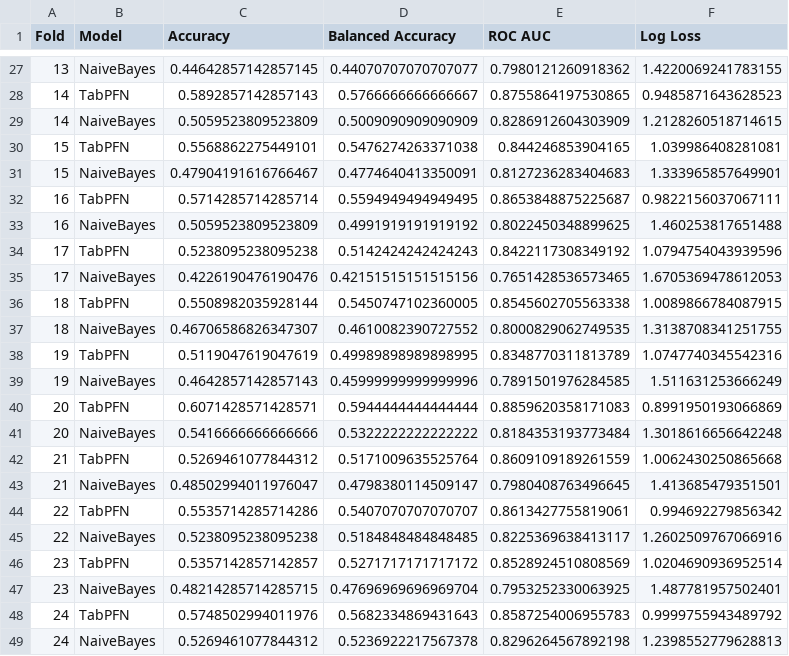
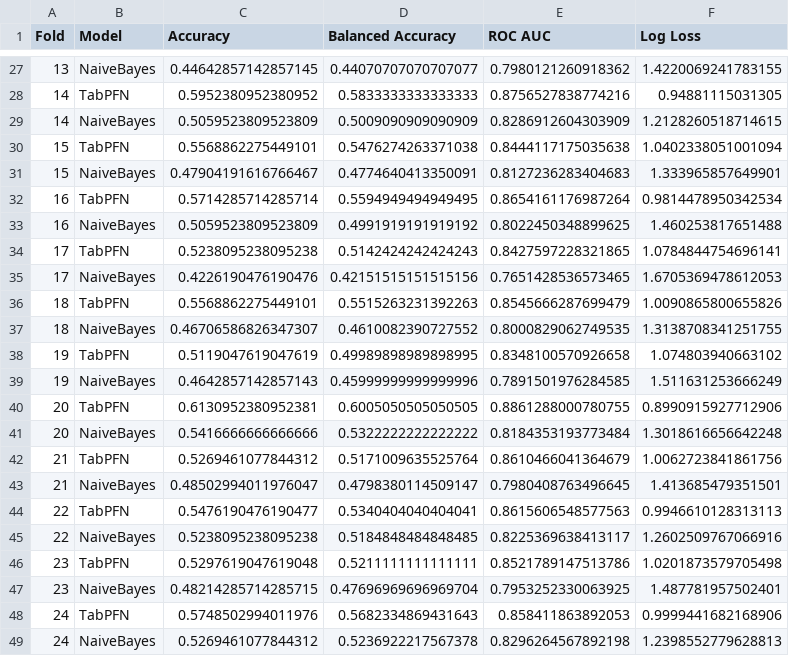
Before and after one commit to CarolaHeinzel/BGA_Classification, a CSV file: data/output_data/results_1-s2.0-S1872497323000285-mmc5_EUR.csv (was results_1-s2.0-S1872497323000285-mmc5_EUR.csv), drawn as a sheet; only a part is shown, gaps mark what is left out; the diff covers the shown part only.

```diff
--- a/results_1-s2.0-S1872497323000285-mmc5_EUR.csv
+++ b/data/output_data/results_1-s2.0-S1872497323000285-mmc5_EUR.csv
@@ -27,23 +27,23 @@ Fold,Model,Accuracy,Balanced Accuracy,ROC AUC,Log Loss
 13,NaiveBayes,0.44642857142857145,0.44070707070707077,0.7980121260918362,1.4220069241783155
-14,TabPFN,0.5892857142857143,0.5766666666666667,0.8755864197530865,0.9485871643628523
+14,TabPFN,0.5952380952380952,0.5833333333333333,0.8756527838774216,0.94881115031305
 14,NaiveBayes,0.5059523809523809,0.5009090909090909,0.8286912604303909,1.2128260518714615
-15,TabPFN,0.5568862275449101,0.5476274263371038,0.844246853904165,1.039986408281081
+15,TabPFN,0.5568862275449101,0.5476274263371038,0.8444117175035638,1.0402338051001094
 15,NaiveBayes,0.47904191616766467,0.4774640413350091,0.8127236283404683,1.333965857649901
-16,TabPFN,0.5714285714285714,0.5594949494949495,0.8653848875225687,0.9822156037067111
+16,TabPFN,0.5714285714285714,0.5594949494949495,0.8654161176987264,0.9814478950342534
 16,NaiveBayes,0.5059523809523809,0.4991919191919192,0.8022450348899625,1.460253817651488
-17,TabPFN,0.5238095238095238,0.5142424242424243,0.8422117308349192,1.0794754043939596
+17,TabPFN,0.5238095238095238,0.5142424242424243,0.8427597228321865,1.0784844754696141
 17,NaiveBayes,0.4226190476190476,0.42151515151515156,0.7651428536573465,1.6705369478612053
-18,TabPFN,0.5508982035928144,0.5450747102360005,0.8545602705563338,1.0089866784087915
+18,TabPFN,0.5568862275449101,0.5515263231392263,0.8545666287699479,1.0090865800655826
 18,NaiveBayes,0.46706586826347307,0.4610082390727552,0.8000829062749535,1.3138708341251755
-19,TabPFN,0.5119047619047619,0.49989898989898995,0.8348770311813789,1.0747740345542316
+19,TabPFN,0.5119047619047619,0.49989898989898995,0.8348100570926658,1.074803940663102
 19,NaiveBayes,0.4642857142857143,0.45999999999999996,0.7891501976284585,1.511631253666249
-20,TabPFN,0.6071428571428571,0.5944444444444444,0.8859620358171083,0.8991950193066869
+20,TabPFN,0.6130952380952381,0.6005050505050505,0.8861288000780755,0.8990915927712906
 20,NaiveBayes,0.5416666666666666,0.5322222222222222,0.8184353193773484,1.3018616656642248
-21,TabPFN,0.5269461077844312,0.5171009635525764,0.8609109189261559,1.0062430250865668
+21,TabPFN,0.5269461077844312,0.5171009635525764,0.8610466041364679,1.0062723841861756
 21,NaiveBayes,0.48502994011976047,0.4798380114509147,0.7980408763496645,1.413685479351501
-22,TabPFN,0.5535714285714286,0.5407070707070707,0.8613427755819061,0.994692279856342
+22,TabPFN,0.5476190476190477,0.5340404040404041,0.8615606548577563,0.9946610128313113
 22,NaiveBayes,0.5238095238095238,0.5184848484848485,0.8225369638413117,1.2602509767066916
-23,TabPFN,0.5357142857142857,0.5271717171717172,0.8528924510808569,1.0204690936952514
+23,TabPFN,0.5297619047619048,0.5211111111111111,0.8521789147513786,1.0201873579705498
 23,NaiveBayes,0.48214285714285715,0.47696969696969704,0.7953252330063925,1.487781957502401
-24,TabPFN,0.5748502994011976,0.5682334869431643,0.8587254006955783,0.9999755943489792
+24,TabPFN,0.5748502994011976,0.5682334869431643,0.858411863892053,0.9999441682168906
 24,NaiveBayes,0.5269461077844312,0.5236922217567378,0.8296264567892198,1.2398552779628813
```
Also changed, not shown: 126 edited cells elsewhere in this file, 19 other files.
